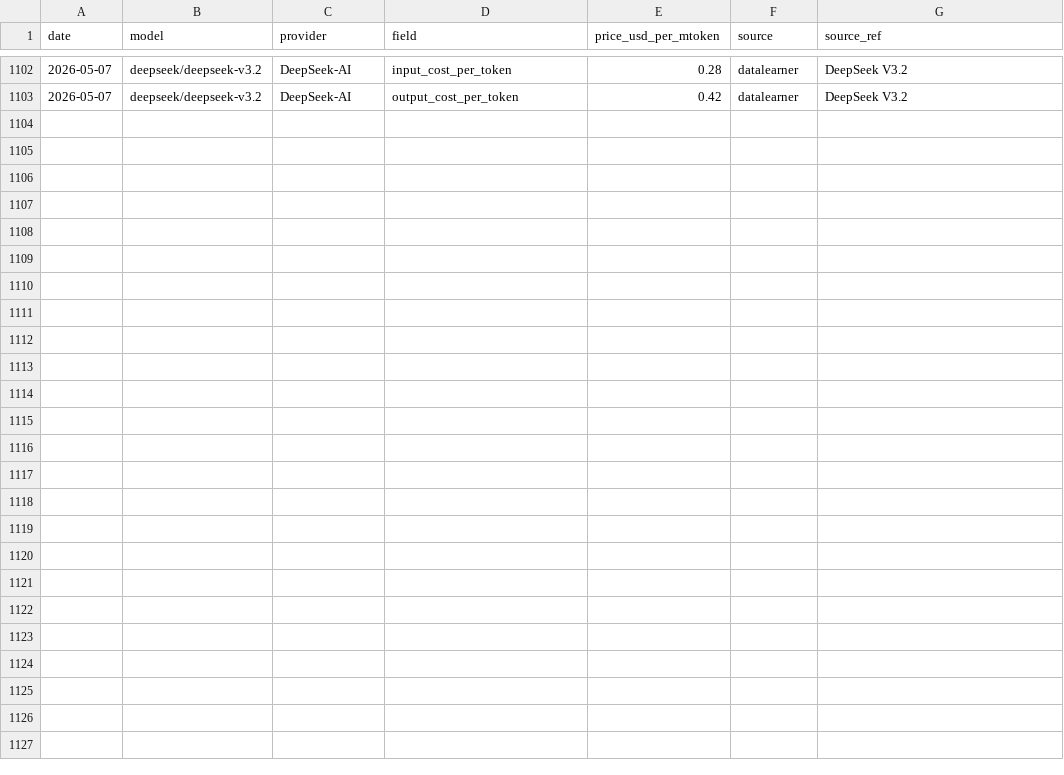
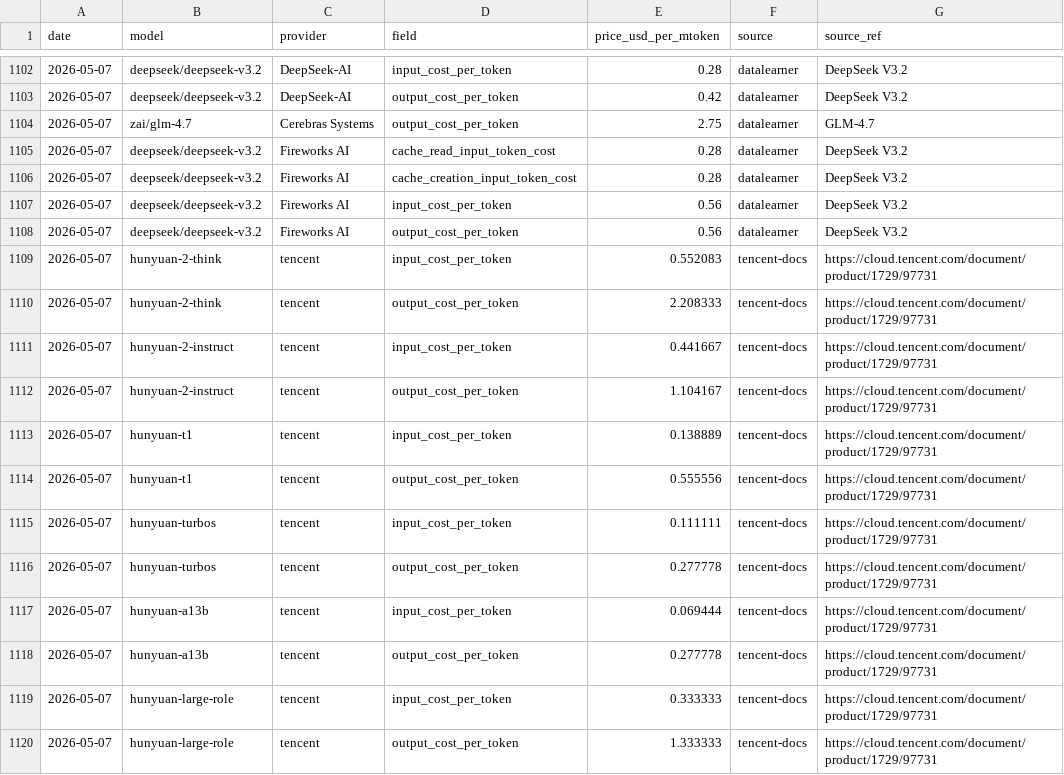
Before and after one commit to cherielilili/llm-pricing-tracker, a CSV file: data/history.csv, drawn as a sheet; only a part is shown, gaps mark what is left out; the diff names each change by its address in the sheet, - before the commit and + after, or states it on an @@ line.

```diff
--- a/data/history.csv
+++ b/data/history.csv
+row 1104: 2026-05-07 | zai/glm-4.7 | Cerebras Systems | output_cost_per_token | 2.75 | datalearner | GLM-4.7
+row 1105: 2026-05-07 | deepseek/deepseek-v3.2 | Fireworks AI | cache_read_input_token_cost | 0.28 | datalearner | DeepSeek V3.2
+row 1106: 2026-05-07 | deepseek/deepseek-v3.2 | Fireworks AI | cache_creation_input_token_cost | 0.28 | datalearner | DeepSeek V3.2
+row 1107: 2026-05-07 | deepseek/deepseek-v3.2 | Fireworks AI | input_cost_per_token | 0.56 | datalearner | DeepSeek V3.2
+row 1108: 2026-05-07 | deepseek/deepseek-v3.2 | Fireworks AI | output_cost_per_token | 0.56 | datalearner | DeepSeek V3.2
+row 1109: 2026-05-07 | hunyuan-2-think | tencent | input_cost_per_token | 0.552083 | tencent-docs | https://cloud.tencent.com/document/product/1729/97731
+row 1110: 2026-05-07 | hunyuan-2-think | tencent | output_cost_per_token | 2.208333 | tencent-docs | https://cloud.tencent.com/document/product/1729/97731
+row 1111: 2026-05-07 | hunyuan-2-instruct | tencent | input_cost_per_token | 0.441667 | tencent-docs | https://cloud.tencent.com/document/product/1729/97731
+row 1112: 2026-05-07 | hunyuan-2-instruct | tencent | output_cost_per_token | 1.104167 | tencent-docs | https://cloud.tencent.com/document/product/1729/97731
+row 1113: 2026-05-07 | hunyuan-t1 | tencent | input_cost_per_token | 0.138889 | tencent-docs | https://cloud.tencent.com/document/product/1729/97731
+row 1114: 2026-05-07 | hunyuan-t1 | tencent | output_cost_per_token | 0.555556 | tencent-docs | https://cloud.tencent.com/document/product/1729/97731
+row 1115: 2026-05-07 | hunyuan-turbos | tencent | input_cost_per_token | 0.111111 | tencent-docs | https://cloud.tencent.com/document/product/1729/97731
+row 1116: 2026-05-07 | hunyuan-turbos | tencent | output_cost_per_token | 0.277778 | tencent-docs | https://cloud.tencent.com/document/product/1729/97731
+row 1117: 2026-05-07 | hunyuan-a13b | tencent | input_cost_per_token | 0.069444 | tencent-docs | https://cloud.tencent.com/document/product/1729/97731
+row 1118: 2026-05-07 | hunyuan-a13b | tencent | output_cost_per_token | 0.277778 | tencent-docs | https://cloud.tencent.com/document/product/1729/97731
+row 1119: 2026-05-07 | hunyuan-large-role | tencent | input_cost_per_token | 0.333333 | tencent-docs | https://cloud.tencent.com/document/product/1729/97731
+row 1120: 2026-05-07 | hunyuan-large-role | tencent | output_cost_per_token | 1.333333 | tencent-docs | https://cloud.tencent.com/document/product/1729/97731
```
Also changed, not shown: 2 other files.
